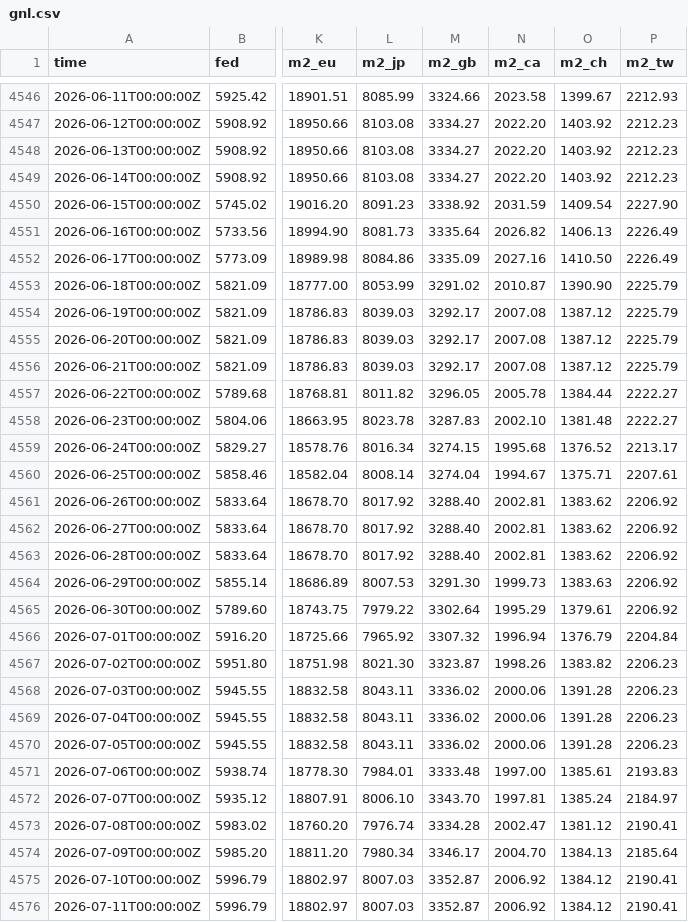
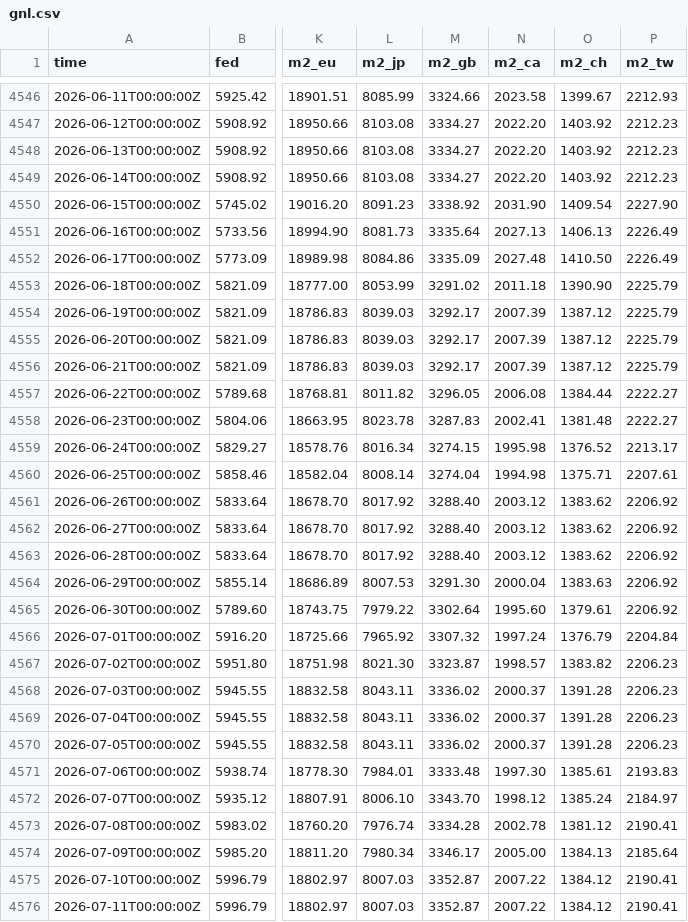
Before and after one commit to GnocchisCrypto/gnl-liquidity-data, a CSV file: gnl.csv, drawn as a sheet; only a part is shown, gaps mark what is left out; the diff covers the shown part only; the diff names each change by its address in the sheet, - before the commit and + after, or states it on an @@ line.

```diff
--- a/gnl.csv
+++ b/gnl.csv
-N4550 (m2_ca): 2031.59
+N4550 (m2_ca): 2031.90
-N4551 (m2_ca): 2026.82
+N4551 (m2_ca): 2027.13
-N4552 (m2_ca): 2027.16
+N4552 (m2_ca): 2027.48
-N4553 (m2_ca): 2010.87
+N4553 (m2_ca): 2011.18
-N4554:N4556 (m2_ca): 2007.08
+N4554:N4556 (m2_ca): 2007.39
-N4557 (m2_ca): 2005.78
+N4557 (m2_ca): 2006.08
-N4558 (m2_ca): 2002.10
+N4558 (m2_ca): 2002.41
-N4559 (m2_ca): 1995.68
+N4559 (m2_ca): 1995.98
-N4560 (m2_ca): 1994.67
+N4560 (m2_ca): 1994.98
-N4561:N4563 (m2_ca): 2002.81
+N4561:N4563 (m2_ca): 2003.12
-N4564 (m2_ca): 1999.73
+N4564 (m2_ca): 2000.04
-N4565 (m2_ca): 1995.29
+N4565 (m2_ca): 1995.60
-N4566 (m2_ca): 1996.94
+N4566 (m2_ca): 1997.24
-N4567 (m2_ca): 1998.26
+N4567 (m2_ca): 1998.57
-N4568:N4570 (m2_ca): 2000.06
+N4568:N4570 (m2_ca): 2000.37
-N4571 (m2_ca): 1997.00
+N4571 (m2_ca): 1997.30
-N4572 (m2_ca): 1997.81
+N4572 (m2_ca): 1998.12
-N4573 (m2_ca): 2002.47
+N4573 (m2_ca): 2002.78
-N4574 (m2_ca): 2004.70
+N4574 (m2_ca): 2005.00
-N4575:N4576 (m2_ca): 2006.92
+N4575:N4576 (m2_ca): 2007.22
```
Also changed, not shown: 143 edited cells elsewhere in this file, 1 other file.
